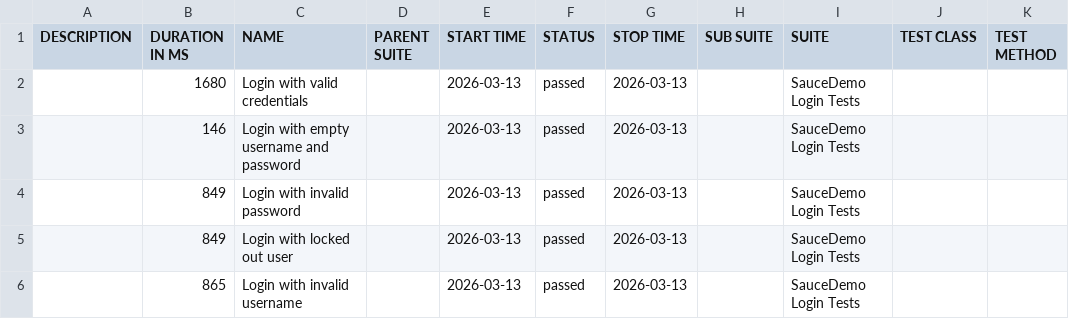
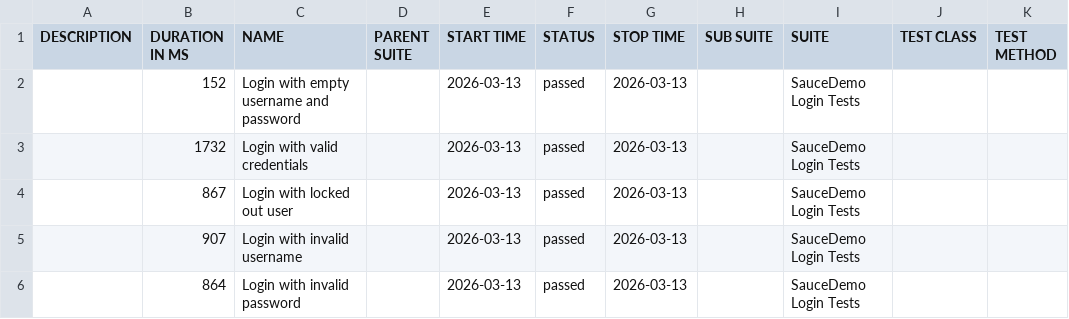
Before and after one commit to ParasOli/saucedemo-ui-automation, a CSV file: data/suites.csv, drawn as a sheet.

```diff
--- a/data/suites.csv
+++ b/data/suites.csv
@@ -1,6 +1,6 @@
 "DESCRIPTION","DURATION IN MS","NAME","PARENT SUITE","START TIME","STATUS","STOP TIME","SUB SUITE","SUITE","TEST CLASS","TEST METHOD"
-"","1680","Login with valid credentials","","2026-03-13","passed","2026-03-13","","SauceDemo Login Tests","",""
-"","146","Login with empty username and password","","2026-03-13","passed","2026-03-13","","SauceDemo Login Tests","",""
-"","849","Login with invalid password","","2026-03-13","passed","2026-03-13","","SauceDemo Login Tests","",""
-"","849","Login with locked out user","","2026-03-13","passed","2026-03-13","","SauceDemo Login Tests","",""
-"","865","Login with invalid username","","2026-03-13","passed","2026-03-13","","SauceDemo Login Tests","",""
+"","152","Login with empty username and password","","2026-03-13","passed","2026-03-13","","SauceDemo Login Tests","",""
+"","1732","Login with valid credentials","","2026-03-13","passed","2026-03-13","","SauceDemo Login Tests","",""
+"","867","Login with locked out user","","2026-03-13","passed","2026-03-13","","SauceDemo Login Tests","",""
+"","907","Login with invalid username","","2026-03-13","passed","2026-03-13","","SauceDemo Login Tests","",""
+"","864","Login with invalid password","","2026-03-13","passed","2026-03-13","","SauceDemo Login Tests","",""
```
Also changed, not shown: 24 other files.
